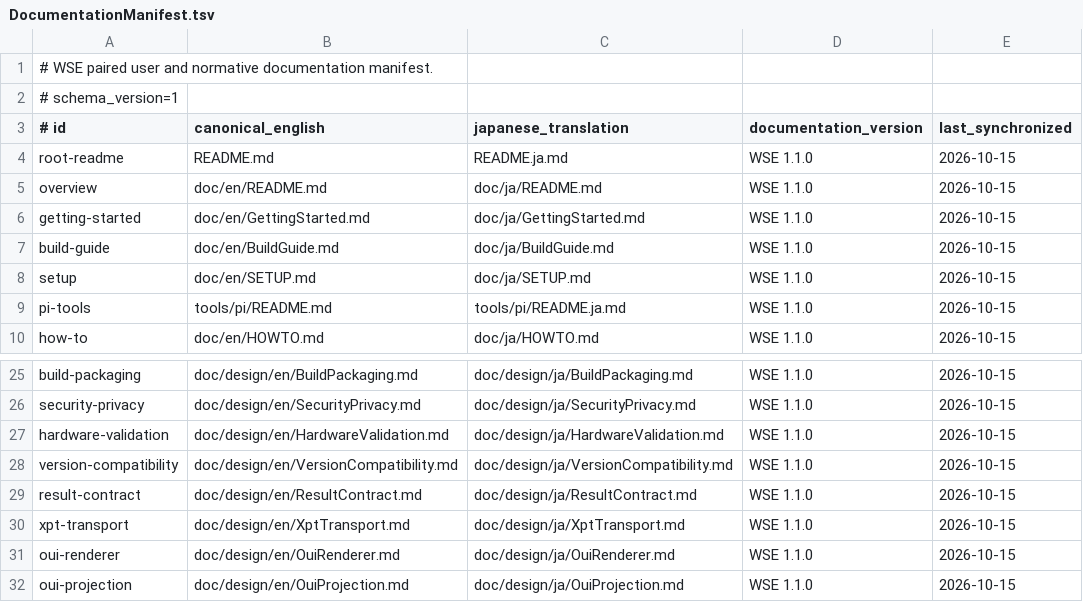
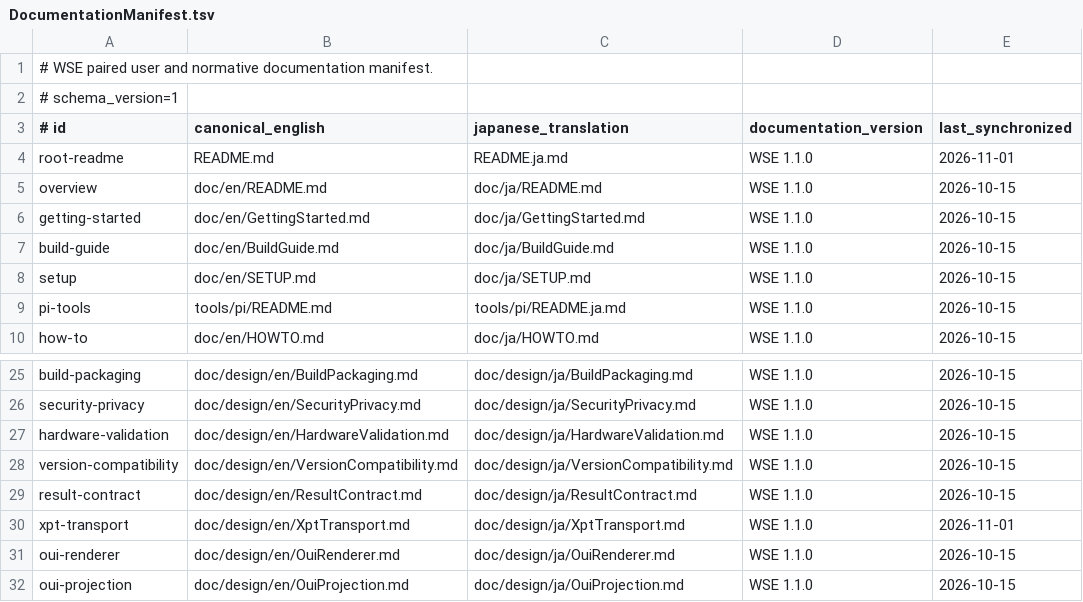
Before and after one commit to WapitiStew/WapitiStewEngine, a TSV file: doc/DocumentationManifest.tsv, drawn as a sheet; only a part is shown, gaps mark what is left out.

```diff
--- a/doc/DocumentationManifest.tsv
+++ b/doc/DocumentationManifest.tsv
@@ -3,3 +3,3 @@
 # id|canonical_english|japanese_translation|documentation_version|last_synchronized
-root-readme|README.md|README.ja.md|WSE 1.1.0|2026-10-15
+root-readme|README.md|README.ja.md|WSE 1.1.0|2026-11-01
 overview|doc/en/README.md|doc/ja/README.md|WSE 1.1.0|2026-10-15
@@ -29,3 +29,3 @@ version-compatibility|doc/design/en/VersionCompatibility.md|doc/design/ja/Versio
 result-contract|doc/design/en/ResultContract.md|doc/design/ja/ResultContract.md|WSE 1.1.0|2026-10-15
-xpt-transport|doc/design/en/XptTransport.md|doc/design/ja/XptTransport.md|WSE 1.1.0|2026-10-15
+xpt-transport|doc/design/en/XptTransport.md|doc/design/ja/XptTransport.md|WSE 1.1.0|2026-11-01
 oui-renderer|doc/design/en/OuiRenderer.md|doc/design/ja/OuiRenderer.md|WSE 1.1.0|2026-10-15
```
Also changed, not shown: 8 other files.
